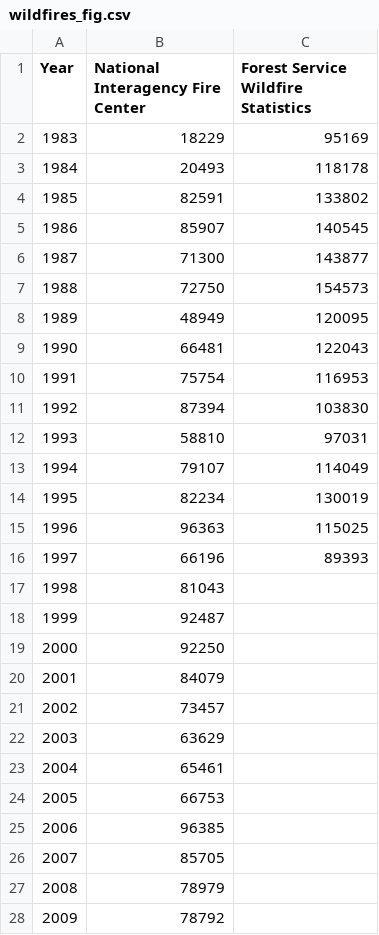
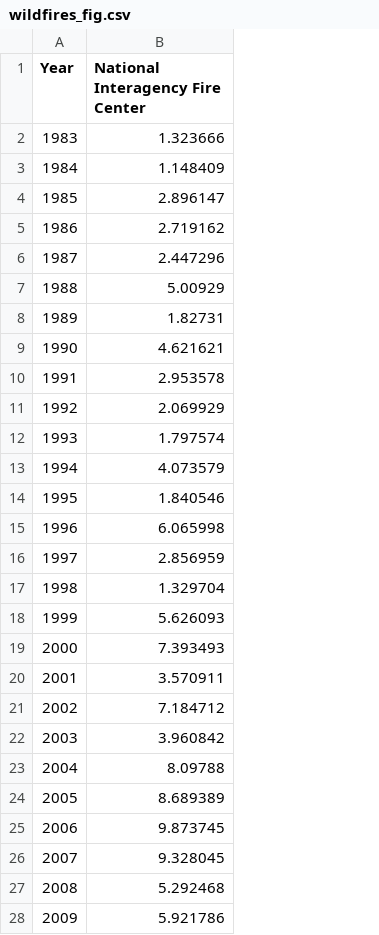
Before and after one commit to alex-pi/miscellaneous, a CSV file: DataVisFinalProject/data/wildfires_fig.csv, drawn as a sheet; only a part is shown; the diff covers the shown part only; the diff names each change by its address in the sheet, - before the commit and + after, or states it on an @@ line.

```diff
--- a/DataVisFinalProject/data/wildfires_fig.csv
+++ b/DataVisFinalProject/data/wildfires_fig.csv
-column C, rows 1-16: Forest Service Wildfire Statistics | 95169 | 118178 | 133802 | 140545 | 143877 | 154573 | 120095 | 122043 | 116953 | 103830 | 97031 | 114049 | 130019 | 115025 | 89393
-B2 (National Interagency Fire Center): 18229
+B2 (National Interagency Fire Center): 1.323666
-B3 (National Interagency Fire Center): 20493
+B3 (National Interagency Fire Center): 1.148409
-B4 (National Interagency Fire Center): 82591
+B4 (National Interagency Fire Center): 2.896147
-B5 (National Interagency Fire Center): 85907
+B5 (National Interagency Fire Center): 2.719162
-B6 (National Interagency Fire Center): 71300
+B6 (National Interagency Fire Center): 2.447296
-B7 (National Interagency Fire Center): 72750
+B7 (National Interagency Fire Center): 5.00929
-B8 (National Interagency Fire Center): 48949
+B8 (National Interagency Fire Center): 1.82731
-B9 (National Interagency Fire Center): 66481
+B9 (National Interagency Fire Center): 4.621621
-B10 (National Interagency Fire Center): 75754
+B10 (National Interagency Fire Center): 2.953578
-B11 (National Interagency Fire Center): 87394
+B11 (National Interagency Fire Center): 2.069929
-B12 (National Interagency Fire Center): 58810
+B12 (National Interagency Fire Center): 1.797574
-B13 (National Interagency Fire Center): 79107
+B13 (National Interagency Fire Center): 4.073579
-B14 (National Interagency Fire Center): 82234
+B14 (National Interagency Fire Center): 1.840546
-B15 (National Interagency Fire Center): 96363
+B15 (National Interagency Fire Center): 6.065998
-B16 (National Interagency Fire Center): 66196
+B16 (National Interagency Fire Center): 2.856959
-B17 (National Interagency Fire Center): 81043
+B17 (National Interagency Fire Center): 1.329704
-B18 (National Interagency Fire Center): 92487
+B18 (National Interagency Fire Center): 5.626093
-B19 (National Interagency Fire Center): 92250
+B19 (National Interagency Fire Center): 7.393493
-B20 (National Interagency Fire Center): 84079
+B20 (National Interagency Fire Center): 3.570911
-B21 (National Interagency Fire Center): 73457
+B21 (National Interagency Fire Center): 7.184712
-B22 (National Interagency Fire Center): 63629
+B22 (National Interagency Fire Center): 3.960842
-B23 (National Interagency Fire Center): 65461
+B23 (National Interagency Fire Center): 8.09788
-B24 (National Interagency Fire Center): 66753
+B24 (National Interagency Fire Center): 8.689389
-B25 (National Interagency Fire Center): 96385
+B25 (National Interagency Fire Center): 9.873745
-B26 (National Interagency Fire Center): 85705
+B26 (National Interagency Fire Center): 9.328045
-B27 (National Interagency Fire Center): 78979
+B27 (National Interagency Fire Center): 5.292468
-B28 (National Interagency Fire Center): 78792
+B28 (National Interagency Fire Center): 5.921786
```
Also changed, not shown: 6 edited cells elsewhere in this file, DataVisFinalProject/data/marine-species_fig.csv, DataVisFinalProject/data/sea-level_fig.csv, 6 other files.
